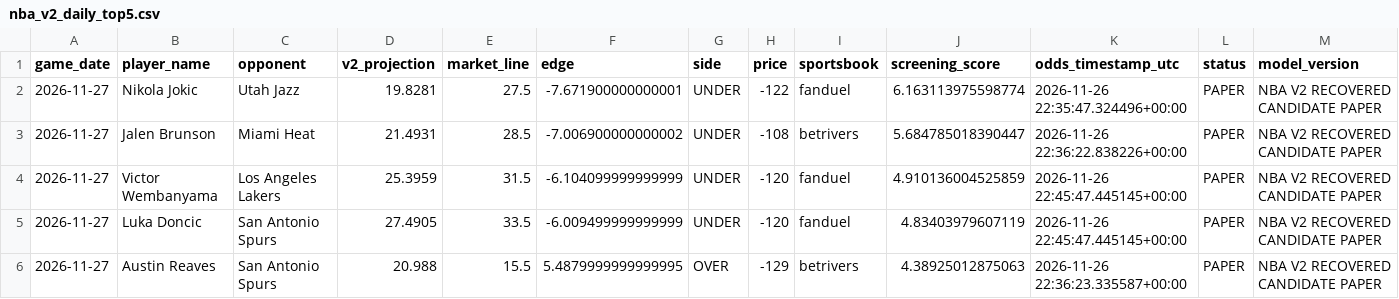
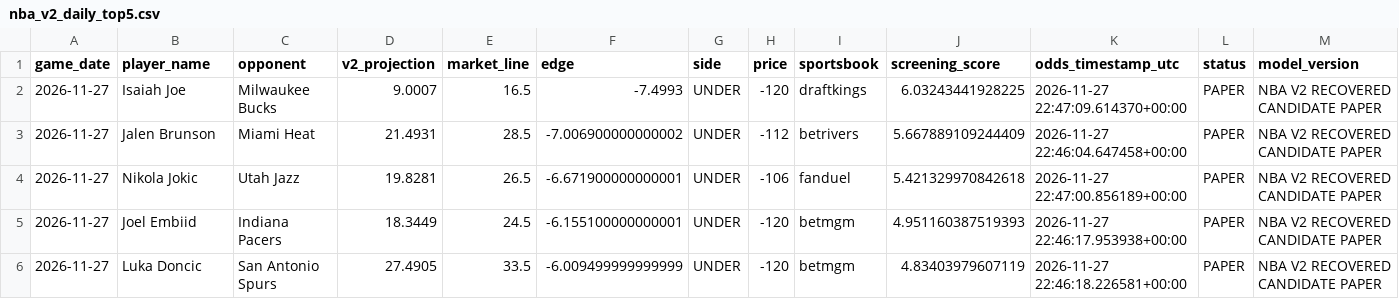
Before and after one commit to easymoneyschulz/sports-betting-command-center, a CSV file: public_data/nba_v2_daily_top5.csv, drawn as a sheet.

```diff
--- a/public_data/nba_v2_daily_top5.csv
+++ b/public_data/nba_v2_daily_top5.csv
@@ -1,6 +1,6 @@
 game_date,player_name,opponent,v2_projection,market_line,edge,side,price,sportsbook,screening_score,odds_timestamp_utc,status,model_version
-2026-11-27,Nikola Jokic,Utah Jazz,19.8281,27.5,-7.671900000000001,UNDER,-122,fanduel,6.163113975598774,2026-11-26 22:35:47.324496+00:00,PAPER,NBA V2 RECOVERED CANDIDATE PAPER
-2026-11-27,Jalen Brunson,Miami Heat,21.4931,28.5,-7.006900000000002,UNDER,-108,betrivers,5.684785018390447,2026-11-26 22:36:22.838226+00:00,PAPER,NBA V2 RECOVERED CANDIDATE PAPER
-2026-11-27,Victor Wembanyama,Los Angeles Lakers,25.3959,31.5,-6.104099999999999,UNDER,-120,fanduel,4.910136004525859,2026-11-26 22:45:47.445145+00:00,PAPER,NBA V2 RECOVERED CANDIDATE PAPER
-2026-11-27,Luka Doncic,San Antonio Spurs,27.4905,33.5,-6.009499999999999,UNDER,-120,fanduel,4.83403979607119,2026-11-26 22:45:47.445145+00:00,PAPER,NBA V2 RECOVERED CANDIDATE PAPER
-2026-11-27,Austin Reaves,San Antonio Spurs,20.988,15.5,5.4879999999999995,OVER,-129,betrivers,4.38925012875063,2026-11-26 22:36:23.335587+00:00,PAPER,NBA V2 RECOVERED CANDIDATE PAPER
+2026-11-27,Isaiah Joe,Milwaukee Bucks,9.0007,16.5,-7.4993,UNDER,-120,draftkings,6.03243441928225,2026-11-27 22:47:09.614370+00:00,PAPER,NBA V2 RECOVERED CANDIDATE PAPER
+2026-11-27,Jalen Brunson,Miami Heat,21.4931,28.5,-7.006900000000002,UNDER,-112,betrivers,5.667889109244409,2026-11-27 22:46:04.647458+00:00,PAPER,NBA V2 RECOVERED CANDIDATE PAPER
+2026-11-27,Nikola Jokic,Utah Jazz,19.8281,26.5,-6.671900000000001,UNDER,-106,fanduel,5.421329970842618,2026-11-27 22:47:00.856189+00:00,PAPER,NBA V2 RECOVERED CANDIDATE PAPER
+2026-11-27,Joel Embiid,Indiana Pacers,18.3449,24.5,-6.155100000000001,UNDER,-120,betmgm,4.951160387519393,2026-11-27 22:46:17.953938+00:00,PAPER,NBA V2 RECOVERED CANDIDATE PAPER
+2026-11-27,Luka Doncic,San Antonio Spurs,27.4905,33.5,-6.009499999999999,UNDER,-120,betmgm,4.83403979607119,2026-11-27 22:46:18.226581+00:00,PAPER,NBA V2 RECOVERED CANDIDATE PAPER
```
Also changed, not shown: public_data/nba_v2_propline_odds.csv, 1 other file.
